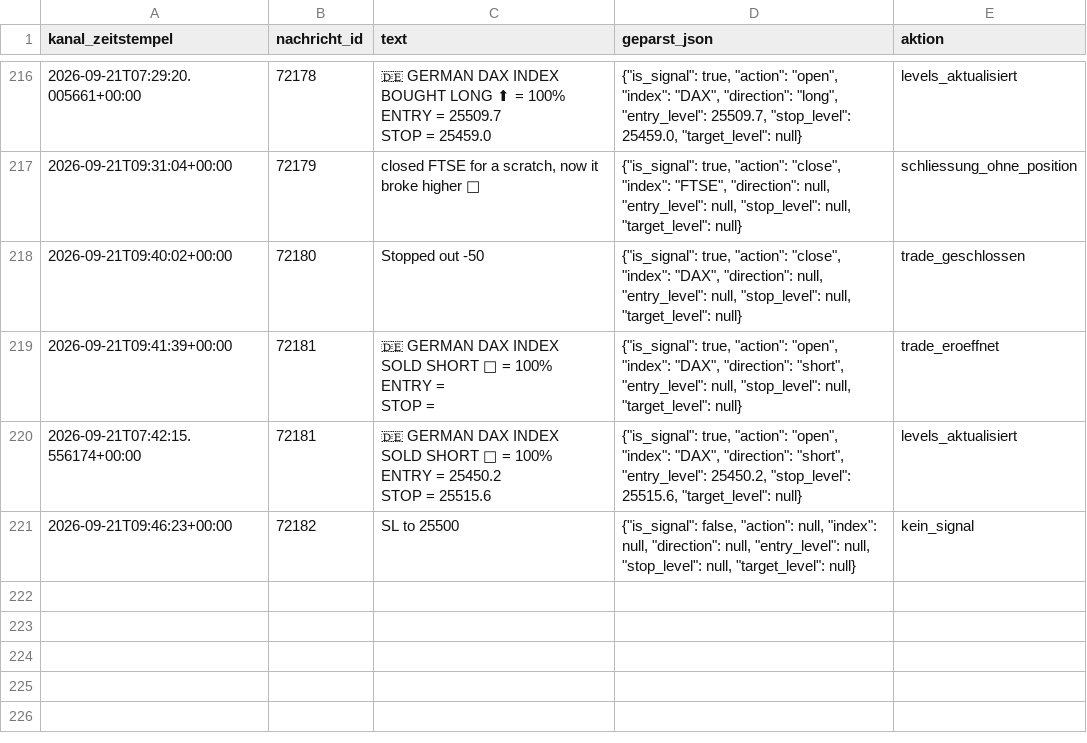
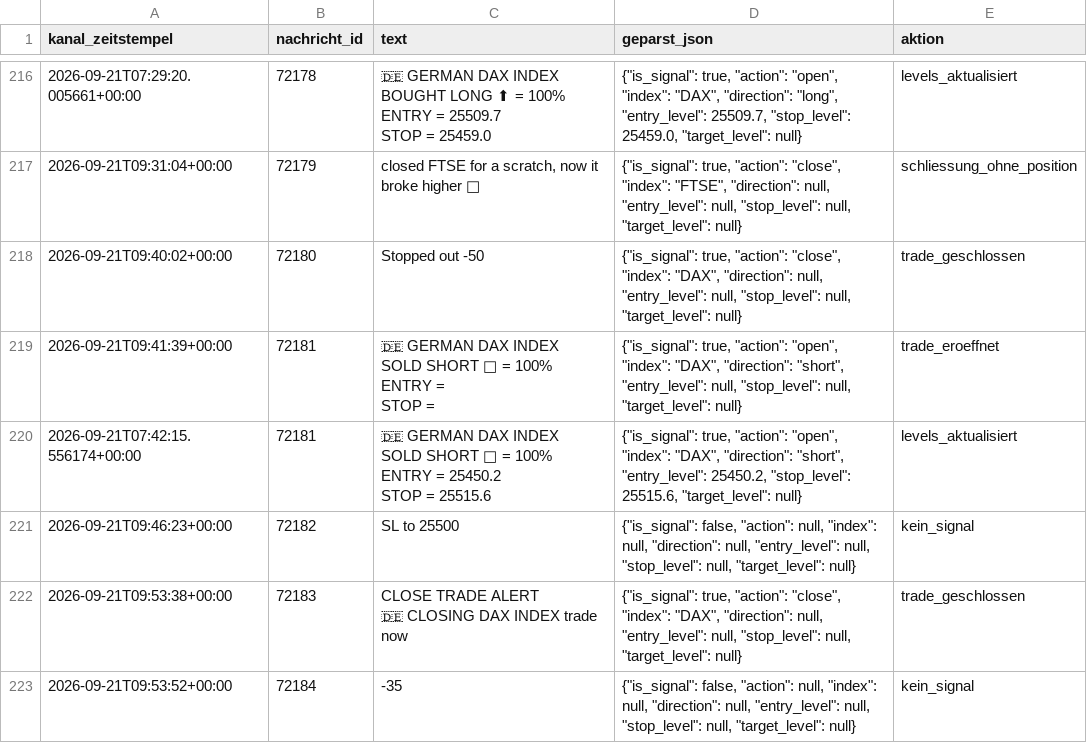
Before and after one commit to JonathanSube/trading-bot, a CSV file: signal_channel_log.csv, drawn as a sheet; only a part is shown, gaps mark what is left out; ↵ is a line break in a cell; the diff names each change by its address in the sheet, - before the commit and + after, or states it on an @@ line.

Commit message:
Signal-Bot-Lauf 2026-09-21T07:53:56Z

```diff
--- a/signal_channel_log.csv
+++ b/signal_channel_log.csv
+row 222: 2026-09-21T09:53:38+00:00 | 72183 | CLOSE TRADE ALERT ↵ 🇩🇪 CLOSING DAX INDEX trade now | {"is_signal": true, "action": "close", "index": "DAX", "direction": null, "entry_level": null, "stop_level": null, "target_level": null} | trade_geschlossen
+row 223: 2026-09-21T09:53:52+00:00 | 72184 | -35 | {"is_signal": false, "action": null, "index": null, "direction": null, "entry_level": null, "stop_level": null, "target_level": null} | kein_signal
```
Also changed, not shown: signal_trades.csv, 1 other file.
